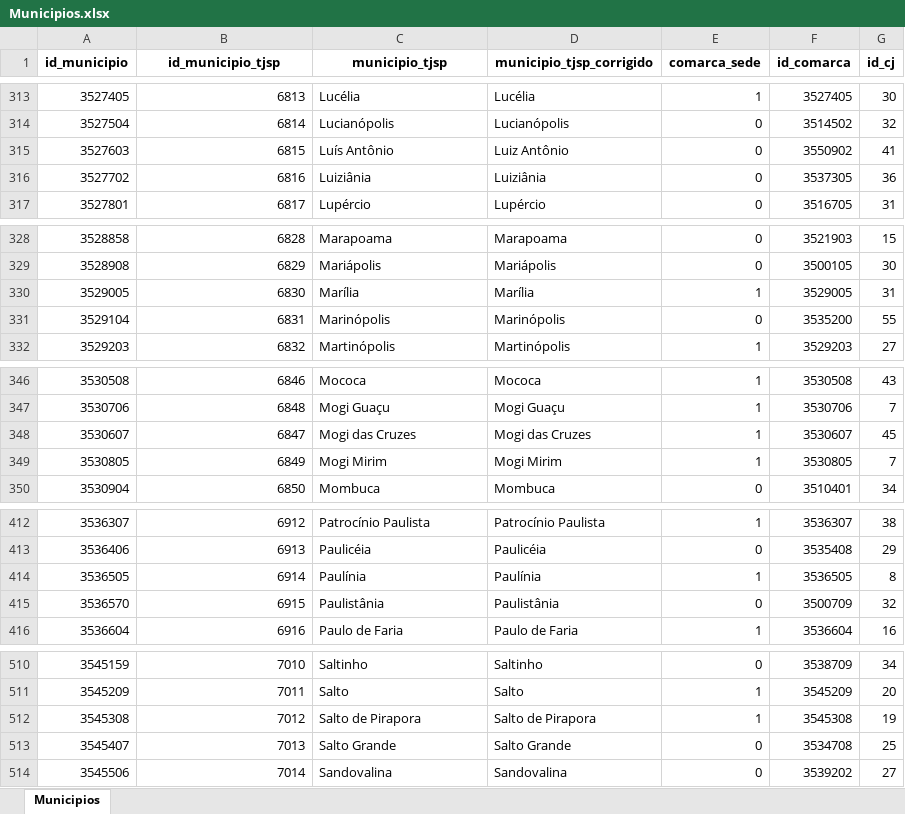
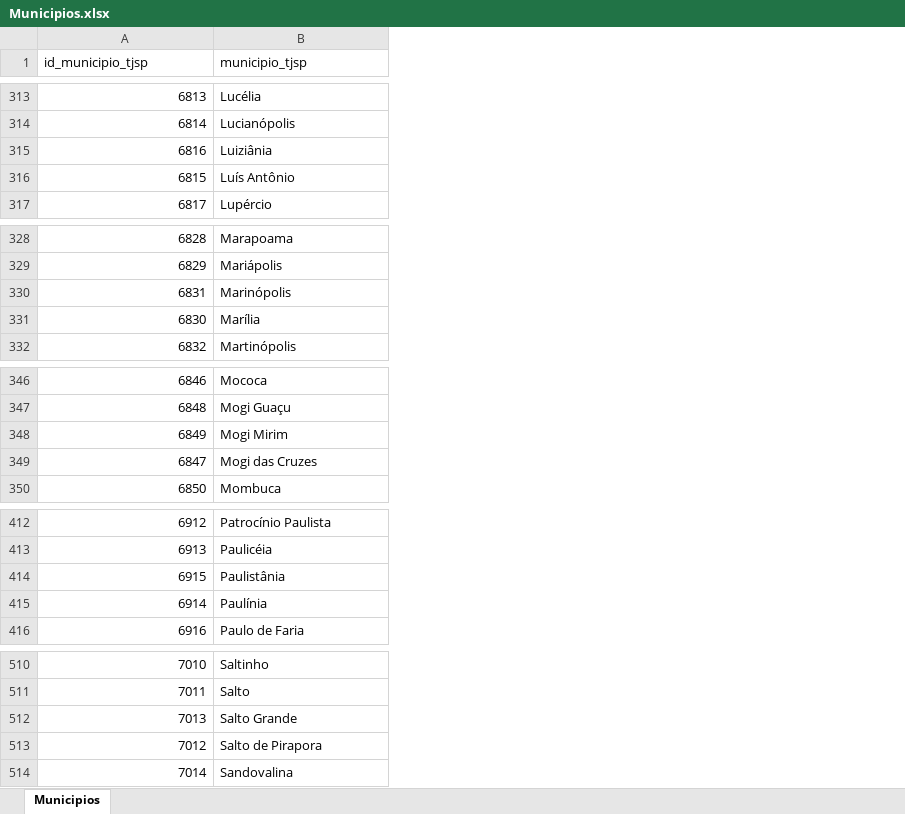
Before and after one commit to michelmetran/tjsp_unidades, an Excel workbook: data/output/tab/Municipios.xlsx, sheet Municipios, drawn as a sheet; only a part is shown, gaps mark what is left out; values as stored, in another font and other column widths than the file's, no borders; removed rows and columns are numbered as before the commit, all else as after; the diff covers the shown part only; the diff names each change by its address in the sheet, - before the commit and + after, or states it on an @@ line.

```diff
--- a/data/output/tab/Municipios.xlsx (sheet Municipios)
+++ b/data/output/tab/Municipios.xlsx (sheet Municipios)
-column A (id_municipio), rows 313-315: 3527405 | 3527504 | 3527603; row 317: 3527801; rows 328-330: 3528858 | 3528908 | 3529005; row 332: 3529203; rows 346-348: 3530508 | 3530706 | 3530607; row 350: 3530904; rows 412-414: 3536307 | 3536406 | 3536505; row 416: 3536604; rows 510-512: 3545159 | 3545209 | 3545308; row 514: 3545506
-column D (municipio_tjsp_corrigido), rows 313-315: Lucélia | Lucianópolis | Luiz Antônio; row 317: Lupércio; rows 328-330: Marapoama | Mariápolis | Marília; row 332: Martinópolis; rows 346-348: Mococa | Mogi Guaçu | Mogi das Cruzes; row 350: Mombuca; rows 412-414: Patrocínio Paulista | Paulicéia | Paulínia; row 416: Paulo de Faria; rows 510-512: Saltinho | Salto | Salto de Pirapora; row 514: Sandovalina
-column E (comarca_sede), rows 313-315: 1 | 0 | 0; row 317: 0; rows 328-330: 0 | 0 | 1; row 332: 1; rows 346-348: all 1; row 350: 0; rows 412-414: 1 | 0 | 1; row 416: 1; rows 510-512: 0 | 1 | 1; row 514: 0
-column F (id_comarca), rows 313-315: 3527405 | 3514502 | 3550902; row 317: 3516705; rows 328-330: 3521903 | 3500105 | 3529005; row 332: 3529203; rows 346-348: 3530508 | 3530706 | 3530607; row 350: 3510401; rows 412-414: 3536307 | 3535408 | 3536505; row 416: 3536604; rows 510-512: 3538709 | 3545209 | 3545308; row 514: 3539202
-column G (id_cj), rows 313-315: 30 | 32 | 41; row 317: 31; rows 328-330: 15 | 30 | 31; row 332: 27; rows 346-348: 43 | 7 | 45; row 350: 34; rows 412-414: 38 | 29 | 8; row 416: 16; rows 510-512: 34 | 20 | 19; row 514: 27
@@ A1:B1 bold: on → off, alignment: center → left @@
@@ row 316 moved to row 315: 6816 @@
@@ row 331 moved to row 330: 6831 @@
@@ row 349 moved to row 348: 6849 @@
@@ row 415 moved to row 414: 6915 @@
@@ row 513 moved to row 512: 7013 @@
```
Also changed, not shown: 33 moved rows elsewhere in this sheet, data/output/tab/Circunscrições Judiciárias.xlsx, data/output/tab/RAJs.xlsx, 21 other files.
